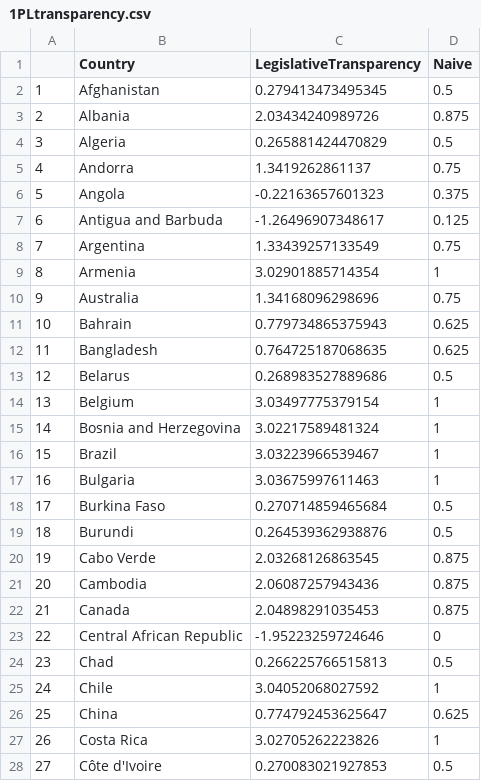
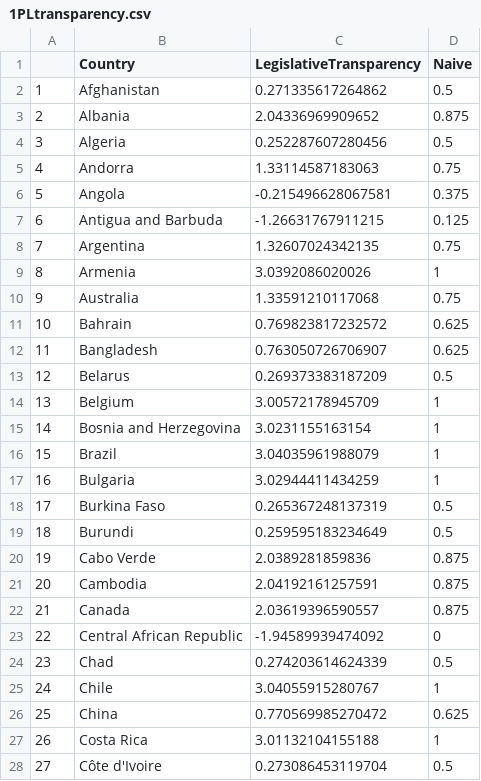
Before and after one commit to jamilkpc/LegislativeTransparency, a CSV file: RawData/1PLtransparency.csv, drawn as a sheet; only a part is shown; the diff covers the shown part only.

```diff
--- a/RawData/1PLtransparency.csv
+++ b/RawData/1PLtransparency.csv
@@ -1,28 +1,28 @@
 "","Country","LegislativeTransparency","Naive"
-"1","Afghanistan",0.279413473495345,0.5
-"2","Albania",2.03434240989726,0.875
-"3","Algeria",0.265881424470829,0.5
-"4","Andorra",1.3419262861137,0.75
-"5","Angola",-0.22163657601323,0.375
-"6","Antigua and Barbuda",-1.26496907348617,0.125
-"7","Argentina",1.33439257133549,0.75
-"8","Armenia",3.02901885714354,1
-"9","Australia",1.34168096298696,0.75
-"10","Bahrain",0.779734865375943,0.625
-"11","Bangladesh",0.764725187068635,0.625
-"12","Belarus",0.268983527889686,0.5
-"13","Belgium",3.03497775379154,1
-"14","Bosnia and Herzegovina",3.02217589481324,1
-"15","Brazil",3.03223966539467,1
-"16","Bulgaria",3.03675997611463,1
-"17","Burkina Faso",0.270714859465684,0.5
-"18","Burundi",0.264539362938876,0.5
-"19","Cabo Verde",2.03268126863545,0.875
-"20","Cambodia",2.06087257943436,0.875
-"21","Canada",2.04898291035453,0.875
-"22","Central African Republic",-1.95223259724646,0
-"23","Chad",0.266225766515813,0.5
-"24","Chile",3.04052068027592,1
-"25","China",0.774792453625647,0.625
-"26","Costa Rica",3.02705262223826,1
-"27","Côte d'Ivoire",0.270083021927853,0.5
+"1","Afghanistan",0.271335617264862,0.5
+"2","Albania",2.04336969909652,0.875
+"3","Algeria",0.252287607280456,0.5
+"4","Andorra",1.33114587183063,0.75
+"5","Angola",-0.215496628067581,0.375
+"6","Antigua and Barbuda",-1.26631767911215,0.125
+"7","Argentina",1.32607024342135,0.75
+"8","Armenia",3.0392086020026,1
+"9","Australia",1.33591210117068,0.75
+"10","Bahrain",0.769823817232572,0.625
+"11","Bangladesh",0.763050726706907,0.625
+"12","Belarus",0.269373383187209,0.5
+"13","Belgium",3.00572178945709,1
+"14","Bosnia and Herzegovina",3.0231155163154,1
+"15","Brazil",3.04035961988079,1
+"16","Bulgaria",3.02944411434259,1
+"17","Burkina Faso",0.265367248137319,0.5
+"18","Burundi",0.259595183234649,0.5
+"19","Cabo Verde",2.0389281859836,0.875
+"20","Cambodia",2.04192161257591,0.875
+"21","Canada",2.03619396590557,0.875
+"22","Central African Republic",-1.94589939474092,0
+"23","Chad",0.274203614624339,0.5
+"24","Chile",3.04055915280767,1
+"25","China",0.770569985270472,0.625
+"26","Costa Rica",3.01132104155188,1
+"27","Côte d'Ivoire",0.273086453119704,0.5
```
Also changed, not shown: 98 edited cells elsewhere in this file, RawData/2PLtransparency.csv, 2 other files.
